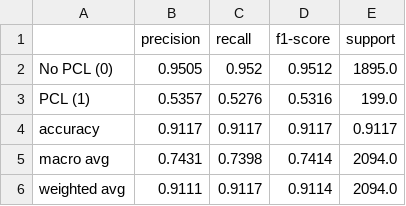
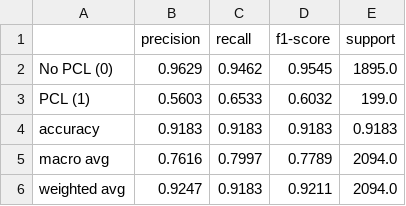
Before and after one commit to darius024/pcl-classifier, a CSV file: 5_evaluation/figures/classification_report.csv, drawn as a sheet.

```diff
--- a/5_evaluation/figures/classification_report.csv
+++ b/5_evaluation/figures/classification_report.csv
@@ -1,6 +1,6 @@
 ,precision,recall,f1-score,support
-No PCL (0),0.9505,0.952,0.9512,1895.0
-PCL (1),0.5357,0.5276,0.5316,199.0
-accuracy,0.9117,0.9117,0.9117,0.9117
-macro avg,0.7431,0.7398,0.7414,2094.0
-weighted avg,0.9111,0.9117,0.9114,2094.0
+No PCL (0),0.9629,0.9462,0.9545,1895.0
+PCL (1),0.5603,0.6533,0.6032,199.0
+accuracy,0.9183,0.9183,0.9183,0.9183
+macro avg,0.7616,0.7997,0.7789,2094.0
+weighted avg,0.9247,0.9183,0.9211,2094.0
```
Also changed, not shown: 5_evaluation/figures/metrics_summary.csv, 5_evaluation/figures/per_country_metrics.csv, 31 other files.
